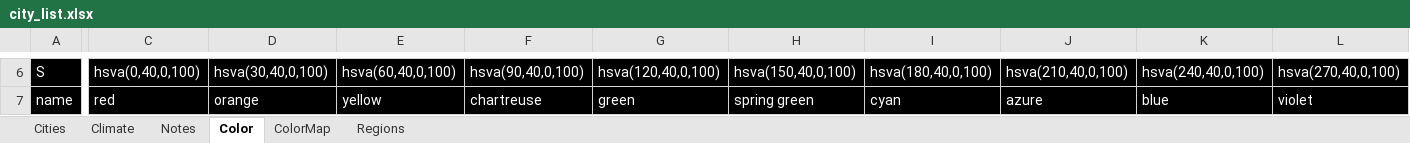
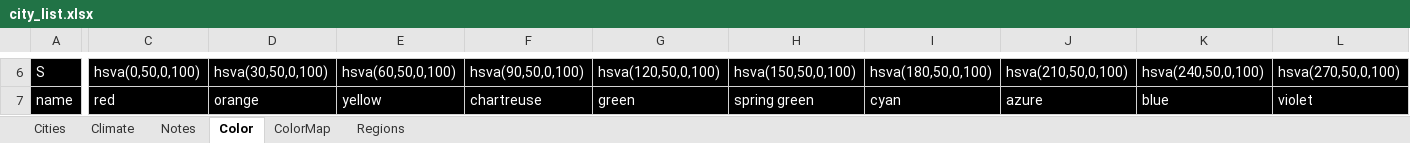
Before and after one commit to sjoshuam/roadtrips, an Excel workbook: io_in/city_list.xlsx, sheet Color, drawn as a sheet; only a part is shown, gaps mark what is left out; values as stored, in another font and other column widths than the file's, no borders; the diff covers the shown part only; the diff names each change by its address in the sheet, - before the commit and + after, or states it on an @@ line.

Commit message:
Improve waffle plot coloring and ordering

```diff
--- a/io_in/city_list.xlsx (sheet Color)
+++ b/io_in/city_list.xlsx (sheet Color)
-C6: hsva(0,40,0,100)
+C6: hsva(0,50,0,100)
-D6: hsva(30,40,0,100)
+D6: hsva(30,50,0,100)
-E6: hsva(60,40,0,100)
+E6: hsva(60,50,0,100)
-F6: hsva(90,40,0,100)
+F6: hsva(90,50,0,100)
-G6: hsva(120,40,0,100)
+G6: hsva(120,50,0,100)
-H6: hsva(150,40,0,100)
+H6: hsva(150,50,0,100)
-I6: hsva(180,40,0,100)
+I6: hsva(180,50,0,100)
-J6: hsva(210,40,0,100)
+J6: hsva(210,50,0,100)
-K6: hsva(240,40,0,100)
+K6: hsva(240,50,0,100)
-L6: hsva(270,40,0,100)
+L6: hsva(270,50,0,100)
```
Also changed, not shown: 50 edited cells elsewhere in this sheet, sheet ColorMap, 2 other files.
